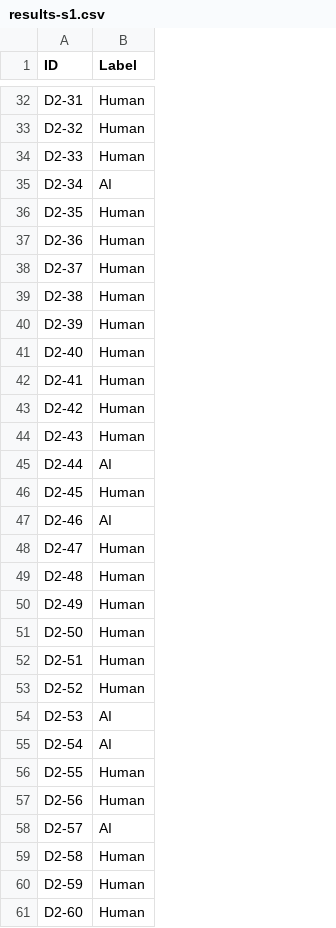
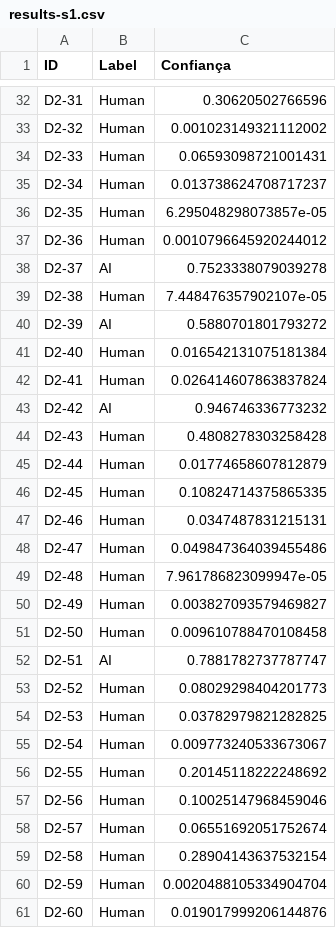
Before and after one commit to jvale03/DeepLearning, a CSV file: submissions/submission_1/results-s1.csv, drawn as a sheet; only a part is shown, gaps mark what is left out; the diff covers the shown part only; the diff names each change by its address in the sheet, - before the commit and + after, or states it on an @@ line.

```diff
--- a/submissions/submission_1/results-s1.csv
+++ b/submissions/submission_1/results-s1.csv
+column C (Confiança), rows 32-61: 0.30620502766596 | 0.001023149321112002 | 0.06593098721001431 | 0.013738624708717237 | 6.295048298073857e-05 | 0.0010796645920244012 | 0.7523338079039278 | 7.448476357902107e-05 | 0.5880701801793272 | 0.016542131075181384 | 0.026414607863837824 | 0.946746336773232 | 0.4808278303258428 | 0.01774658607812879 | 0.10824714375865335 | 0.0347487831215131 | 0.049847364039455486 | 7.961786823099947e-05 | 0.003827093579469827 | 0.009610788470108458 | 0.7881782737787747 | 0.08029298404201773 | 0.03782979821282825 | 0.009773240533673067 | 0.20145118222248692 | 0.10025147968459046 | 0.06551692051752674 | 0.28904143637532154 | 0.0020488105334904704 | 0.019017999206144876
-B35 (Label): AI
+B35 (Label): Human
-B38 (Label): Human
+B38 (Label): AI
-B40 (Label): Human
+B40 (Label): AI
-B43 (Label): Human
+B43 (Label): AI
-B45 (Label): AI
+B45 (Label): Human
-B47 (Label): AI
+B47 (Label): Human
-B52 (Label): Human
+B52 (Label): AI
-B54:B55 (Label): AI
+B54:B55 (Label): Human
-B58 (Label): AI
+B58 (Label): Human
```
Also changed, not shown: 16 edited cells elsewhere in this file, 6 other files.
